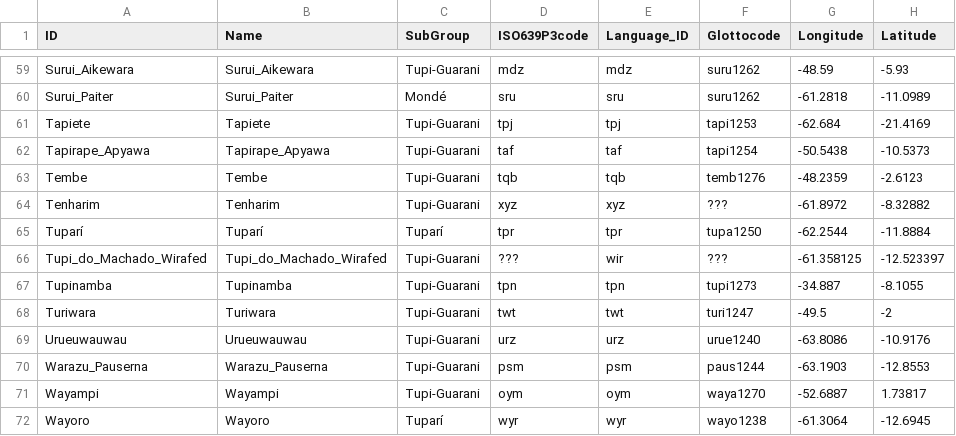
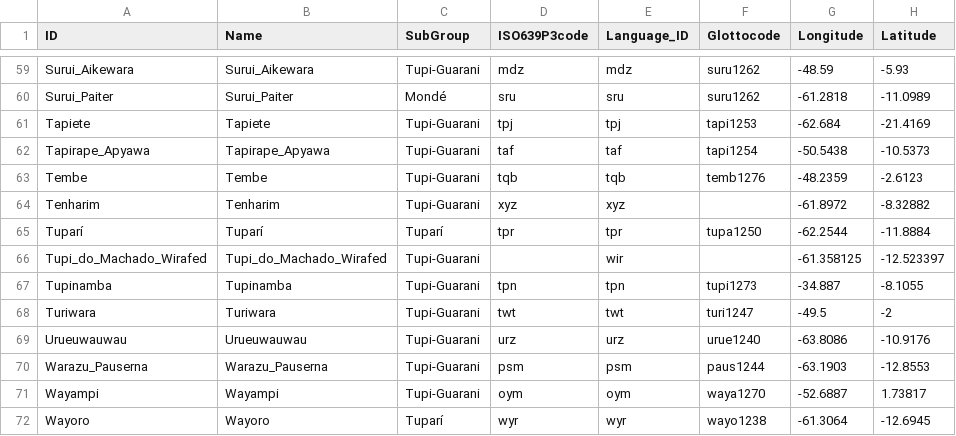
Before and after one commit to tupian-language-resources/tuled, a TSV file: etc/languages.tsv, drawn as a sheet; only a part is shown, gaps mark what is left out; the diff covers the shown part only.

```diff
--- a/etc/languages.tsv
+++ b/etc/languages.tsv
@@ -63,5 +63,5 @@ Tapirape_Apyawa	Tapirape_Apyawa	Tupi-Guarani	taf	taf	tapi1254	-50.5438	-10.5373
 Tembe	Tembe	Tupi-Guarani	tqb	tqb	temb1276	-48.2359	-2.6123
-Tenharim	Tenharim	Tupi-Guarani	xyz	xyz	???	-61.8972	-8.32882
+Tenharim	Tenharim	Tupi-Guarani	xyz	xyz		-61.8972	-8.32882
 Tuparí	Tuparí	Tuparí	tpr	tpr	tupa1250	-62.2544	-11.8884
-Tupi_do_Machado_Wirafed	Tupi_do_Machado_Wirafed	Tupi-Guarani	???	wir	???	-61.358125	-12.523397
+Tupi_do_Machado_Wirafed	Tupi_do_Machado_Wirafed	Tupi-Guarani		wir		-61.358125	-12.523397
 Tupinamba	Tupinamba	Tupi-Guarani	tpn	tpn	tupi1273	-34.887	-8.1055
```
Also changed, not shown: 14 edited cells elsewhere in this file.
